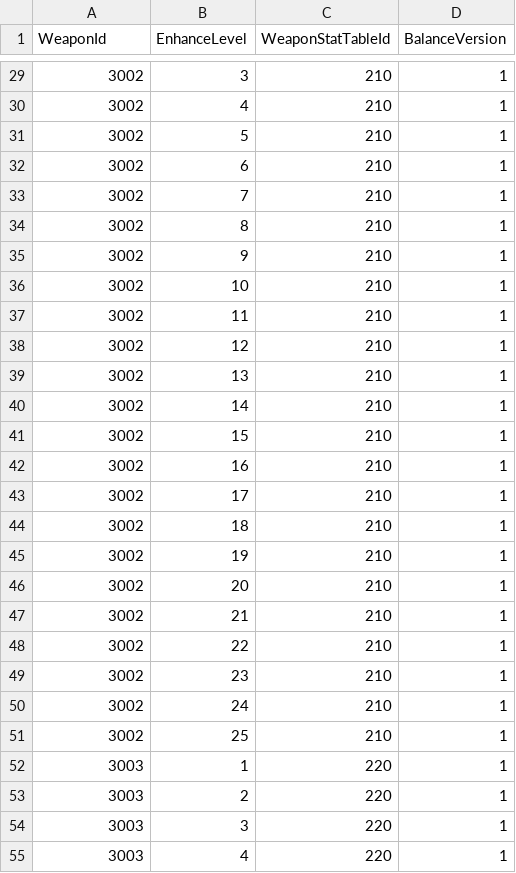
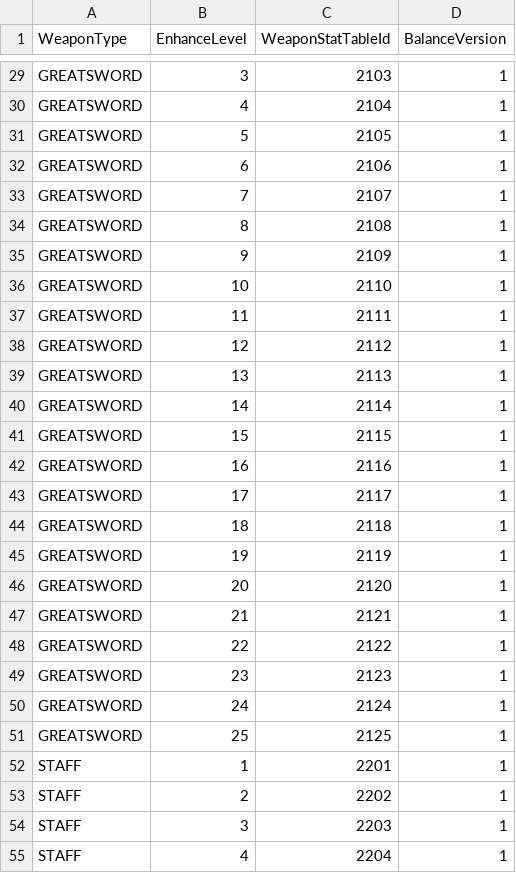
Before and after one commit to pshpjr/portpolio, a CSV file: docs/proposal/ingame/data/weapon_level_stat_link_table.csv, drawn as a sheet; only a part is shown, gaps mark what is left out; the diff covers the shown part only.

Commit message:
Fix combat table numeric keys

```diff
--- a/docs/proposal/ingame/data/weapon_level_stat_link_table.csv
+++ b/docs/proposal/ingame/data/weapon_level_stat_link_table.csv
@@ -1 +1 @@
-WeaponId,EnhanceLevel,WeaponStatTableId,BalanceVersion
+WeaponType,EnhanceLevel,WeaponStatTableId,BalanceVersion
@@ -29,27 +29,27 @@ WeaponId,EnhanceLevel,WeaponStatTableId,BalanceVersion
-3002,3,210,1
-3002,4,210,1
-3002,5,210,1
-3002,6,210,1
-3002,7,210,1
-3002,8,210,1
-3002,9,210,1
-3002,10,210,1
-3002,11,210,1
-3002,12,210,1
-3002,13,210,1
-3002,14,210,1
-3002,15,210,1
-3002,16,210,1
-3002,17,210,1
-3002,18,210,1
-3002,19,210,1
-3002,20,210,1
-3002,21,210,1
-3002,22,210,1
-3002,23,210,1
-3002,24,210,1
-3002,25,210,1
-3003,1,220,1
-3003,2,220,1
-3003,3,220,1
-3003,4,220,1
+GREATSWORD,3,2103,1
+GREATSWORD,4,2104,1
+GREATSWORD,5,2105,1
+GREATSWORD,6,2106,1
+GREATSWORD,7,2107,1
+GREATSWORD,8,2108,1
+GREATSWORD,9,2109,1
+GREATSWORD,10,2110,1
+GREATSWORD,11,2111,1
+GREATSWORD,12,2112,1
+GREATSWORD,13,2113,1
+GREATSWORD,14,2114,1
+GREATSWORD,15,2115,1
+GREATSWORD,16,2116,1
+GREATSWORD,17,2117,1
+GREATSWORD,18,2118,1
+GREATSWORD,19,2119,1
+GREATSWORD,20,2120,1
+GREATSWORD,21,2121,1
+GREATSWORD,22,2122,1
+GREATSWORD,23,2123,1
+GREATSWORD,24,2124,1
+GREATSWORD,25,2125,1
+STAFF,1,2201,1
+STAFF,2,2202,1
+STAFF,3,2203,1
+STAFF,4,2204,1
```
Also changed, not shown: 96 edited cells elsewhere in this file, docs/proposal/ingame/data/weapon_stat_table.csv, docs/proposal/ingame/data/weapon_table.csv, 1 other file.
